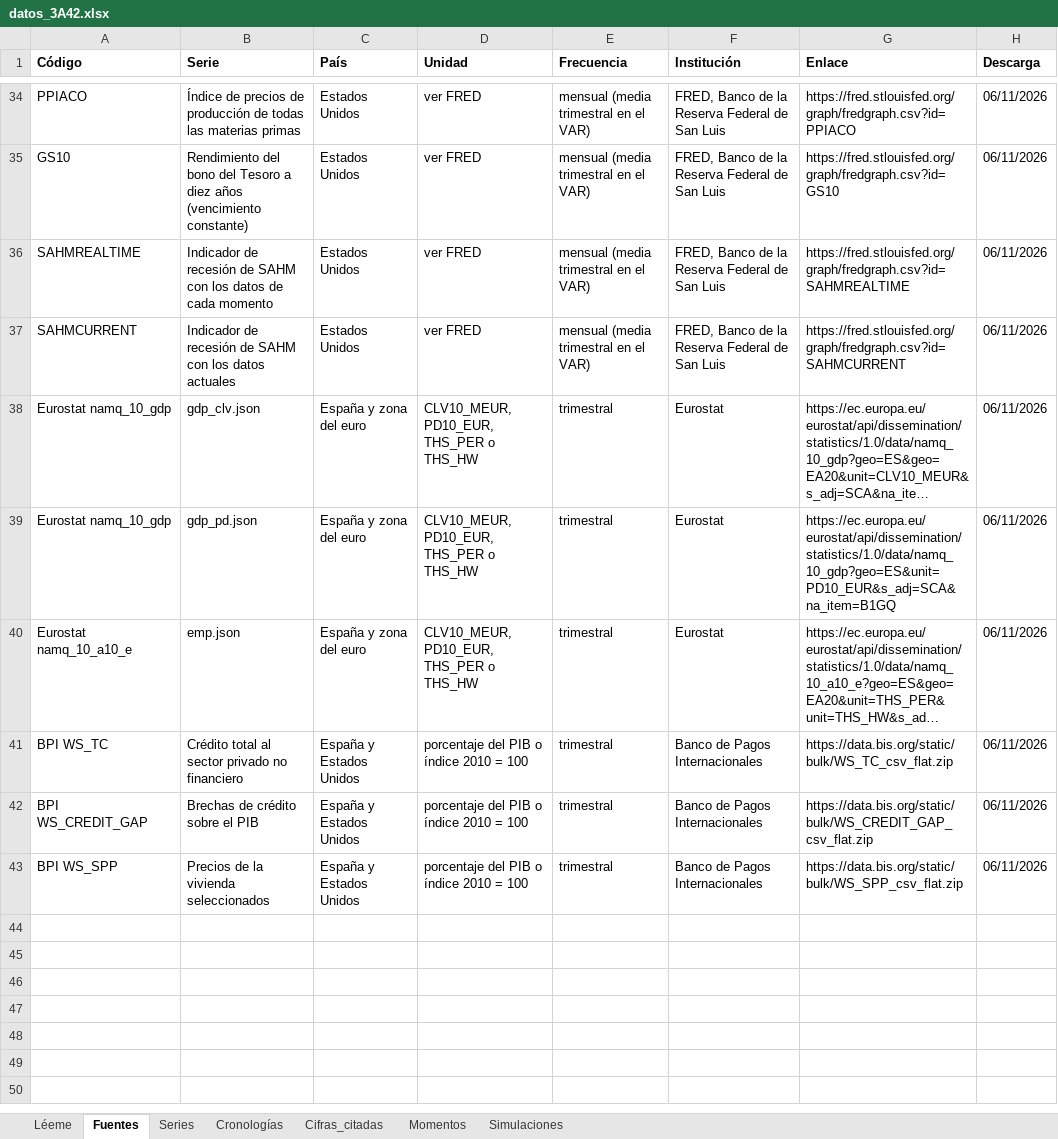
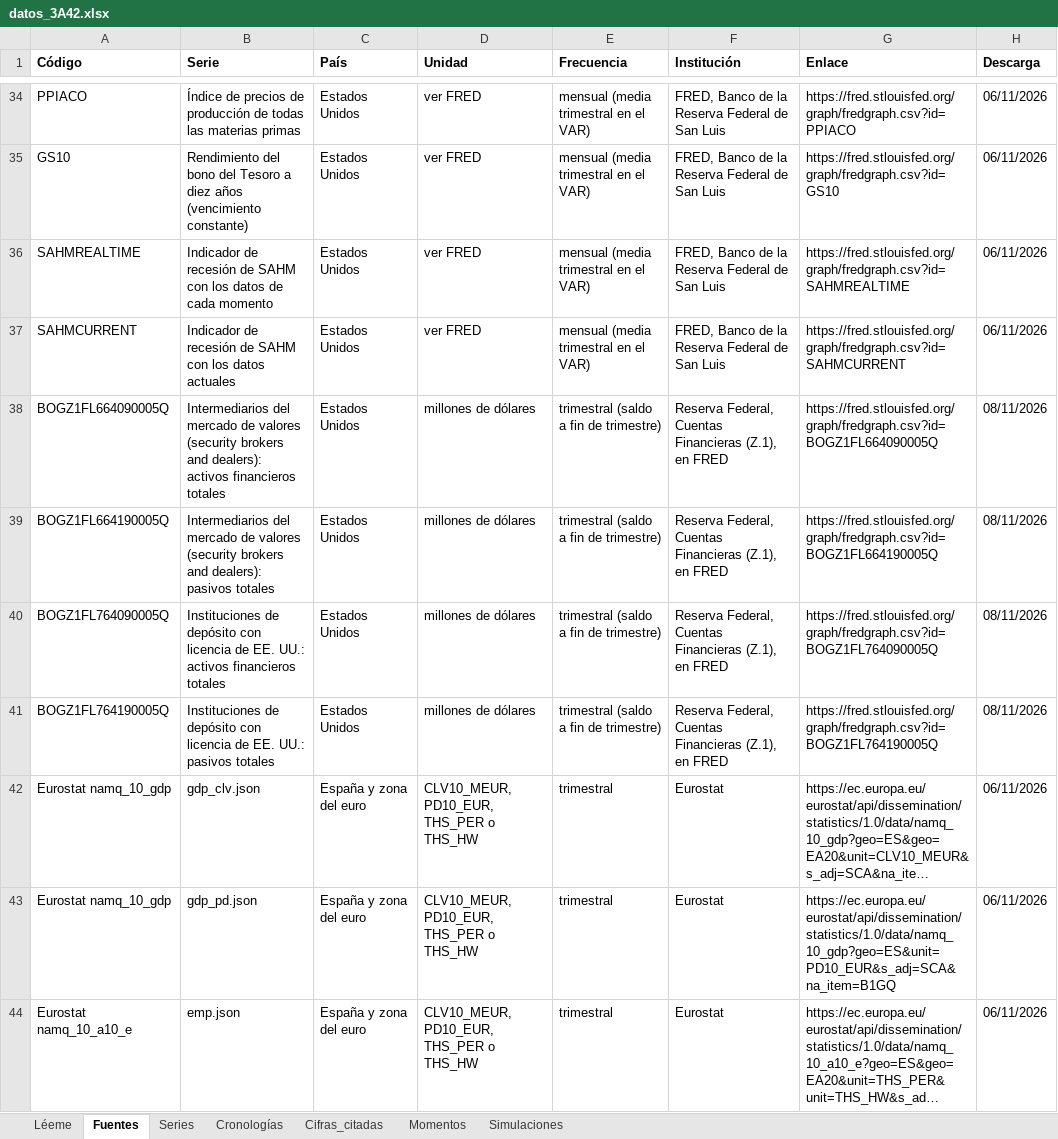
Before and after one commit to OposicionTCEE/temario, an Excel workbook: Ejercicio-3/Parte-A/3.A.42/Code/datos_3A42.xlsx, sheet Fuentes, drawn as a sheet; only a part is shown, gaps mark what is left out; the shorter side is filled out with more unchanged rows; long unchanged cells end in …; values as stored, in another font and other column widths than the file's, no borders; the diff names each change by its address in the sheet, - before the commit and + after, or states it on an @@ line.

```diff
--- a/Ejercicio-3/Parte-A/3.A.42/Code/datos_3A42.xlsx (sheet Fuentes)
+++ b/Ejercicio-3/Parte-A/3.A.42/Code/datos_3A42.xlsx (sheet Fuentes)
+row 38: BOGZ1FL664090005Q | Intermediarios del mercado de valores (security brokers and dealers): activos financieros totales | Estados Unidos | millones de dólares | trimestral (saldo a fin de trimestre) | Reserva Federal, Cuentas Financieras (Z.1), en FRED | https://fred.stlouisfed.org/graph/fredgraph.csv?id=BOGZ1FL664090005Q | 08/11/2026
+row 39: BOGZ1FL664190005Q | Intermediarios del mercado de valores (security brokers and dealers): pasivos totales | Estados Unidos | millones de dólares | trimestral (saldo a fin de trimestre) | Reserva Federal, Cuentas Financieras (Z.1), en FRED | https://fred.stlouisfed.org/graph/fredgraph.csv?id=BOGZ1FL664190005Q | 08/11/2026
+row 40: BOGZ1FL764090005Q | Instituciones de depósito con licencia de EE. UU.: activos financieros totales | Estados Unidos | millones de dólares | trimestral (saldo a fin de trimestre) | Reserva Federal, Cuentas Financieras (Z.1), en FRED | https://fred.stlouisfed.org/graph/fredgraph.csv?id=BOGZ1FL764090005Q | 08/11/2026
+row 41: BOGZ1FL764190005Q | Instituciones de depósito con licencia de EE. UU.: pasivos totales | Estados Unidos | millones de dólares | trimestral (saldo a fin de trimestre) | Reserva Federal, Cuentas Financieras (Z.1), en FRED | https://fred.stlouisfed.org/graph/fredgraph.csv?id=BOGZ1FL764190005Q | 08/11/2026
```
Also changed, not shown: sheet Series, sheet Cifras_citadas, sheet Simulaciones, sheet Léeme, 2 other files.
